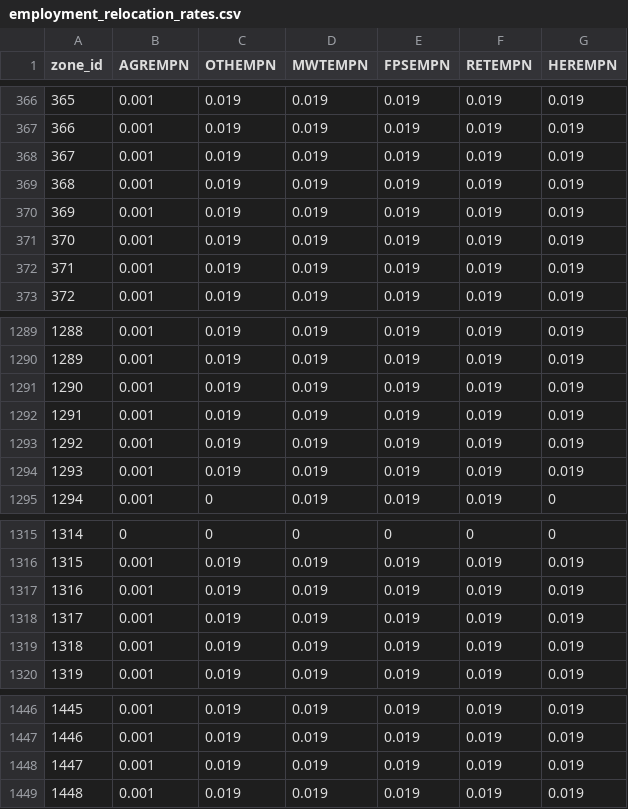
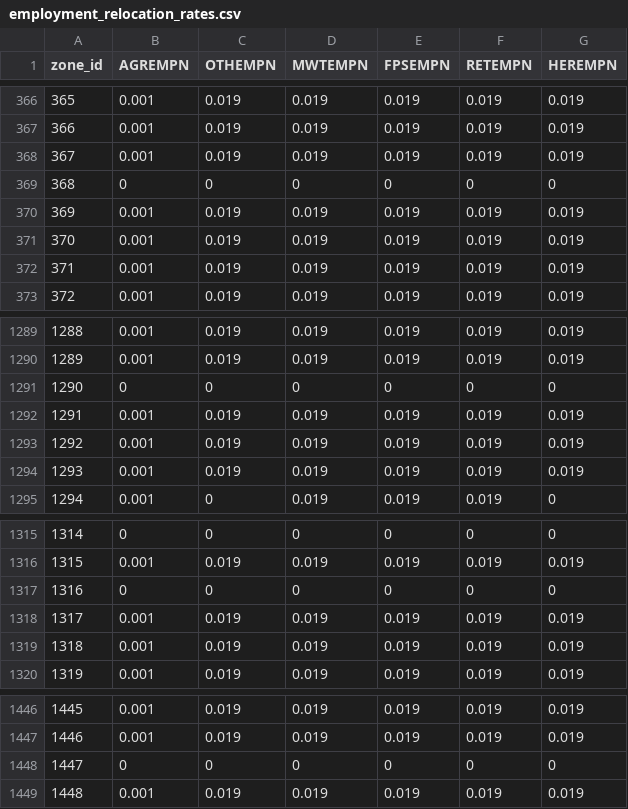
Before and after one commit to UDST/bayarea_urbansim, a CSV file: data/employment_relocation_rates.csv, drawn as a sheet; only a part is shown, gaps mark what is left out.

Commit message:
zero out a few more same city reloc rates

```diff
--- a/data/employment_relocation_rates.csv
+++ b/data/employment_relocation_rates.csv
@@ -368,3 +368,3 @@ zone_id,AGREMPN,OTHEMPN,MWTEMPN,FPSEMPN,RETEMPN,HEREMPN
 367,0.001,0.019,0.019,0.019,0.019,0.019
-368,0.001,0.019,0.019,0.019,0.019,0.019
+368,0,0,0,0,0,0
 369,0.001,0.019,0.019,0.019,0.019,0.019
@@ -1290,3 +1290,3 @@ zone_id,AGREMPN,OTHEMPN,MWTEMPN,FPSEMPN,RETEMPN,HEREMPN
 1289,0.001,0.019,0.019,0.019,0.019,0.019
-1290,0.001,0.019,0.019,0.019,0.019,0.019
+1290,0,0,0,0,0,0
 1291,0.001,0.019,0.019,0.019,0.019,0.019
@@ -1316,3 +1316,3 @@ zone_id,AGREMPN,OTHEMPN,MWTEMPN,FPSEMPN,RETEMPN,HEREMPN
 1315,0.001,0.019,0.019,0.019,0.019,0.019
-1316,0.001,0.019,0.019,0.019,0.019,0.019
+1316,0,0,0,0,0,0
 1317,0.001,0.019,0.019,0.019,0.019,0.019
@@ -1447,3 +1447,3 @@ zone_id,AGREMPN,OTHEMPN,MWTEMPN,FPSEMPN,RETEMPN,HEREMPN
 1446,0.001,0.019,0.019,0.019,0.019,0.019
-1447,0.001,0.019,0.019,0.019,0.019,0.019
+1447,0,0,0,0,0,0
 1448,0.001,0.019,0.019,0.019,0.019,0.019
```
